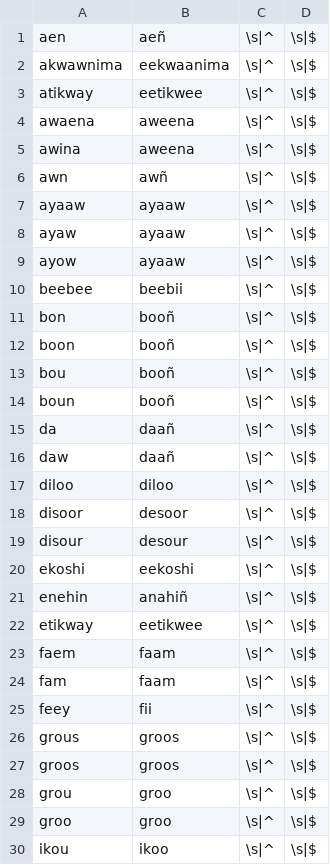
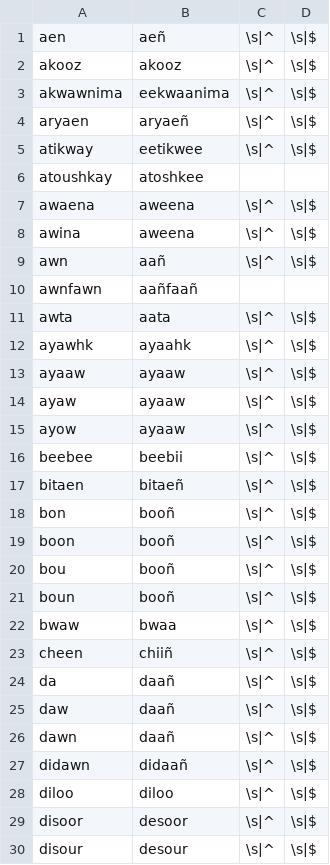
Before and after one commit to p2wilrc/g2p, a CSV file: g2p/mappings/langs/crg/crg-tmd-to-dv-words.csv, drawn as a sheet; only a part is shown; the shorter side is filled out with more unchanged rows; the diff covers the shown part only.

```diff
--- a/g2p/mappings/langs/crg/crg-tmd-to-dv-words.csv
+++ b/g2p/mappings/langs/crg/crg-tmd-to-dv-words.csv
@@ -1,7 +1,13 @@
 aen,aeñ,\s|^,\s|$
+akooz,akooz,\s|^,\s|$
 akwawnima,eekwaanima,\s|^,\s|$
+aryaen,aryaeñ,\s|^,\s|$
 atikway,eetikwee,\s|^,\s|$
+atoushkay,atoshkee
 awaena,aweena,\s|^,\s|$
 awina,aweena,\s|^,\s|$
-awn,awñ,\s|^,\s|$
+awn,aañ,\s|^,\s|$
+awnfawn,aañfaañ
+awta,aata,\s|^,\s|$
+ayawhk,ayaahk,\s|^,\s|$
 ayaaw,ayaaw,\s|^,\s|$
@@ -10,2 +16,3 @@ ayow,ayaaw,\s|^,\s|$
 beebee,beebii,\s|^,\s|$
+bitaen,bitaeñ,\s|^,\s|$
 bon,booñ,\s|^,\s|$
@@ -14,4 +21,8 @@ bou,booñ,\s|^,\s|$
 boun,booñ,\s|^,\s|$
+bwaw,bwaa,\s|^,\s|$
+cheen,chiiñ,\s|^,\s|$
 da,daañ,\s|^,\s|$
 daw,daañ,\s|^,\s|$
+dawn,daañ,\s|^,\s|$
+didawn,didaañ,\s|^,\s|$
 diloo,diloo,\s|^,\s|$
```
Also changed, not shown: 32 added rows and 3 edited cells elsewhere in this file, g2p/mappings/langs/crg/crg-tmd-to-dv.csv.
